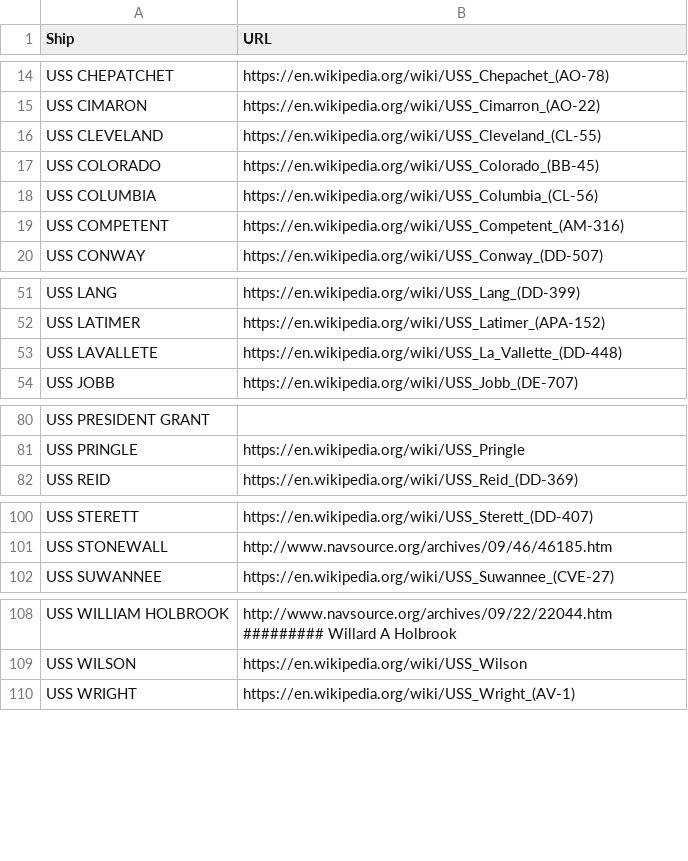
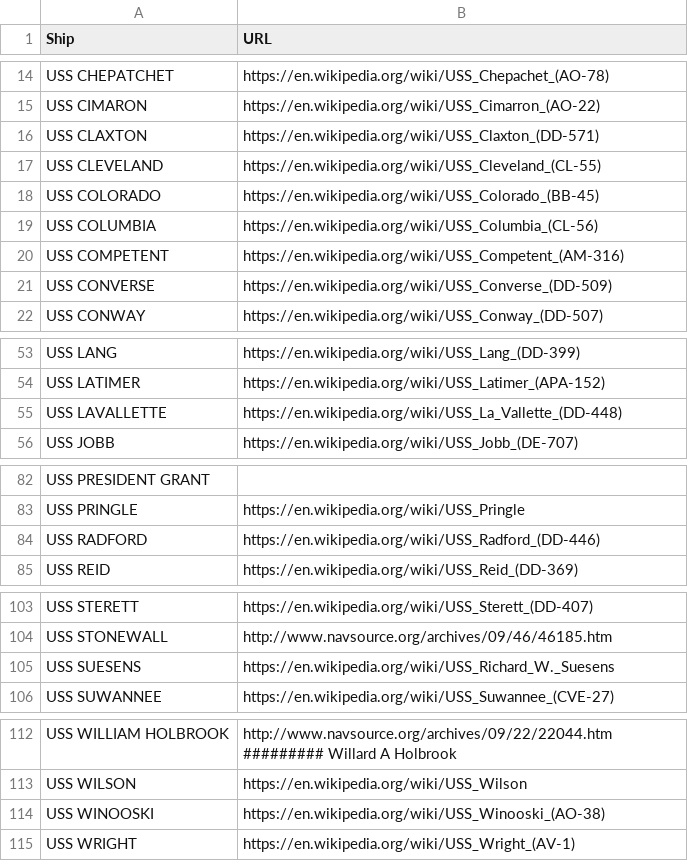
Before and after one commit to bertcarnell/USS-Saufley-DD-465, a CSV file: src/ShipNames.csv, drawn as a sheet; only a part is shown, gaps mark what is left out.

```diff
--- a/src/ShipNames.csv
+++ b/src/ShipNames.csv
@@ -15,2 +15,3 @@ USS CHEPATCHET,https://en.wikipedia.org/wiki/USS_Chepachet_(AO-78)
 USS CIMARON,https://en.wikipedia.org/wiki/USS_Cimarron_(AO-22)
+USS CLAXTON,https://en.wikipedia.org/wiki/USS_Claxton_(DD-571)
 USS CLEVELAND,https://en.wikipedia.org/wiki/USS_Cleveland_(CL-55)
@@ -19,2 +20,3 @@ USS COLUMBIA,https://en.wikipedia.org/wiki/USS_Columbia_(CL-56)
 USS COMPETENT,https://en.wikipedia.org/wiki/USS_Competent_(AM-316)
+USS CONVERSE,https://en.wikipedia.org/wiki/USS_Converse_(DD-509)
 USS CONWAY,https://en.wikipedia.org/wiki/USS_Conway_(DD-507)
@@ -52,3 +54,3 @@ USS LANG,https://en.wikipedia.org/wiki/USS_Lang_(DD-399)
 USS LATIMER,https://en.wikipedia.org/wiki/USS_Latimer_(APA-152)
-USS LAVALLETE,https://en.wikipedia.org/wiki/USS_La_Vallette_(DD-448)
+USS LAVALLETTE,https://en.wikipedia.org/wiki/USS_La_Vallette_(DD-448)
 USS JOBB,https://en.wikipedia.org/wiki/USS_Jobb_(DE-707)
@@ -81,2 +83,3 @@ USS PRESIDENT GRANT,
 USS PRINGLE,https://en.wikipedia.org/wiki/USS_Pringle
+USS RADFORD,https://en.wikipedia.org/wiki/USS_Radford_(DD-446)
 USS REID,https://en.wikipedia.org/wiki/USS_Reid_(DD-369)
@@ -101,2 +104,3 @@ USS STERETT,https://en.wikipedia.org/wiki/USS_Sterett_(DD-407)
 USS STONEWALL,http://www.navsource.org/archives/09/46/46185.htm
+USS SUESENS,https://en.wikipedia.org/wiki/USS_Richard_W._Suesens
 USS SUWANNEE,https://en.wikipedia.org/wiki/USS_Suwannee_(CVE-27)
@@ -109,2 +113,3 @@ USS WILLIAM HOLBROOK,http://www.navsource.org/archives/09/22/22044.htm  ########
 USS WILSON,https://en.wikipedia.org/wiki/USS_Wilson
+USS WINOOSKI,https://en.wikipedia.org/wiki/USS_Winooski_(AO-38)
 USS WRIGHT,https://en.wikipedia.org/wiki/USS_Wright_(AV-1)
```
Also changed, not shown: 3 other files.
